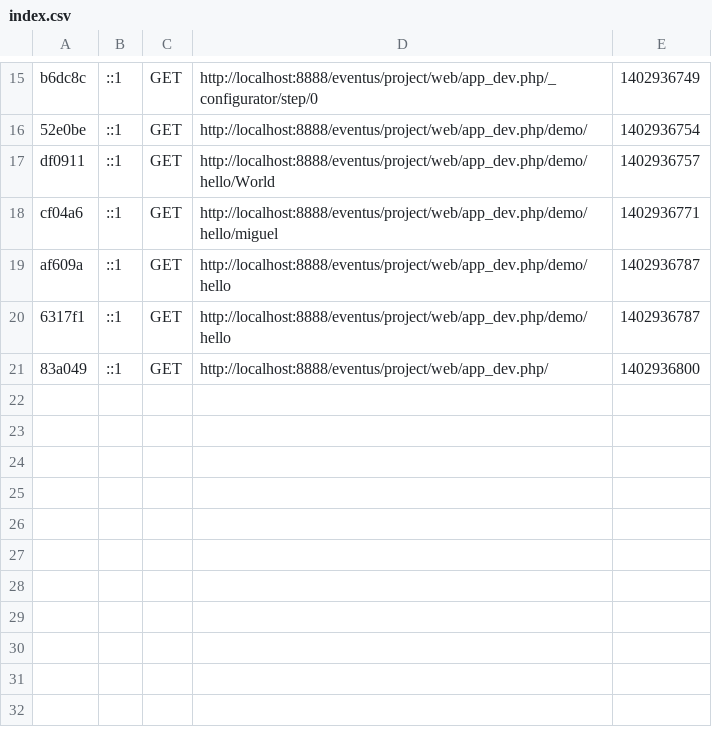
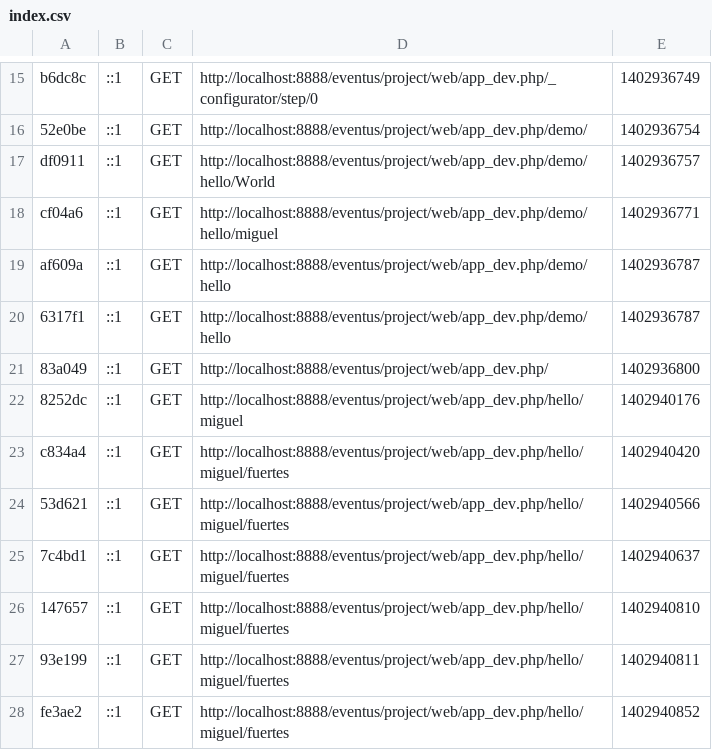
Before and after one commit to hkfuertes/eventus, a CSV file: project/app/cache/dev/profiler/index.csv, drawn as a sheet; only a part is shown, gaps mark what is left out; the diff names each change by its address in the sheet, - before the commit and + after, or states it on an @@ line.

```diff
--- a/project/app/cache/dev/profiler/index.csv
+++ b/project/app/cache/dev/profiler/index.csv
+row 22: 8252dc | ::1 | GET | http://localhost:8888/eventus/project/web/app_dev.php/hello/miguel | 1402940176
+row 23: c834a4 | ::1 | GET | http://localhost:8888/eventus/project/web/app_dev.php/hello/miguel/fuertes | 1402940420
+row 24: 53d621 | ::1 | GET | http://localhost:8888/eventus/project/web/app_dev.php/hello/miguel/fuertes | 1402940566
+row 25: 7c4bd1 | ::1 | GET | http://localhost:8888/eventus/project/web/app_dev.php/hello/miguel/fuertes | 1402940637
+row 26: 147657 | ::1 | GET | http://localhost:8888/eventus/project/web/app_dev.php/hello/miguel/fuertes | 1402940810
+row 27: 93e199 | ::1 | GET | http://localhost:8888/eventus/project/web/app_dev.php/hello/miguel/fuertes | 1402940811
+row 28: fe3ae2 | ::1 | GET | http://localhost:8888/eventus/project/web/app_dev.php/hello/miguel/fuertes | 1402940852
```
Also changed, not shown: 23 other files.
